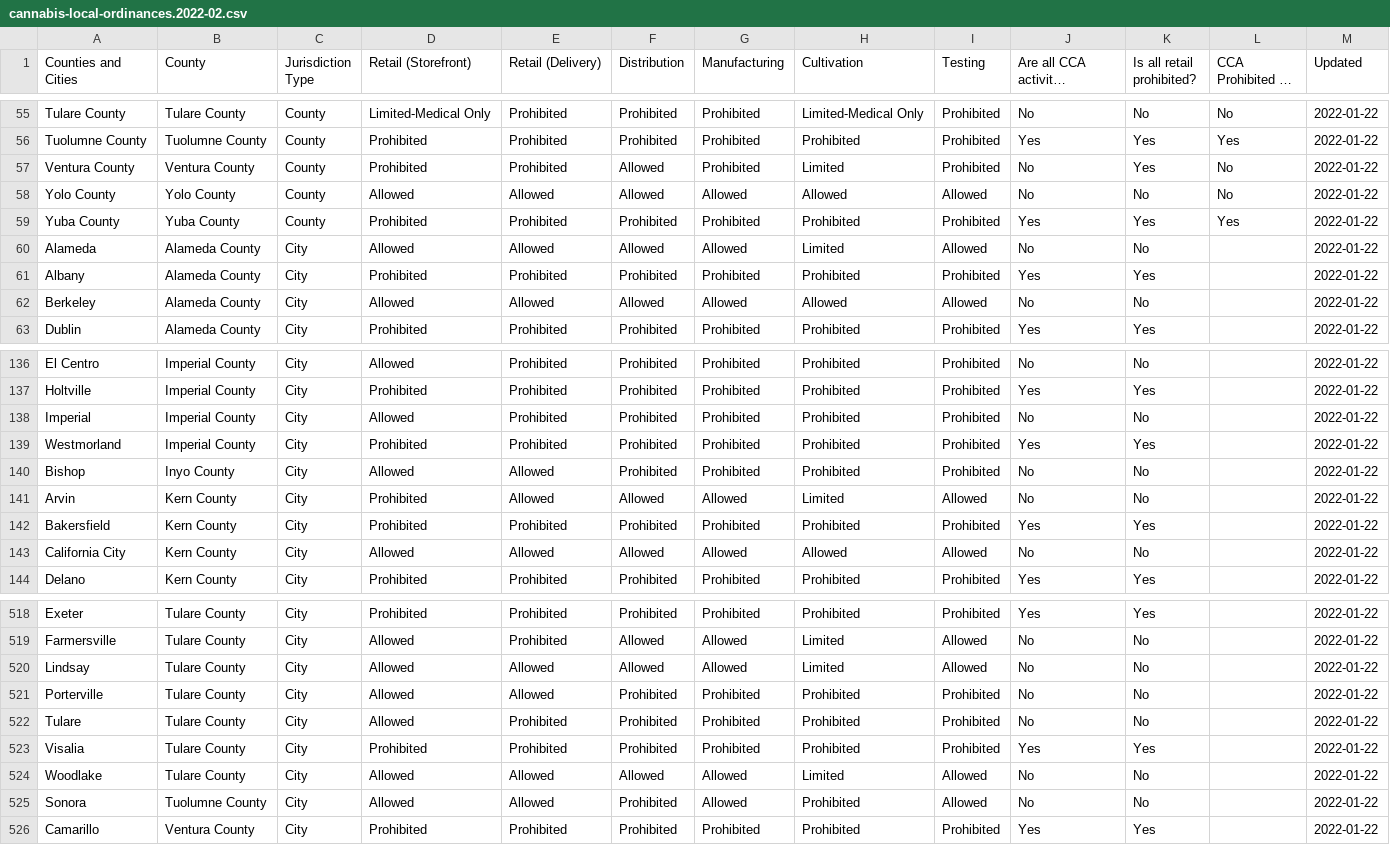
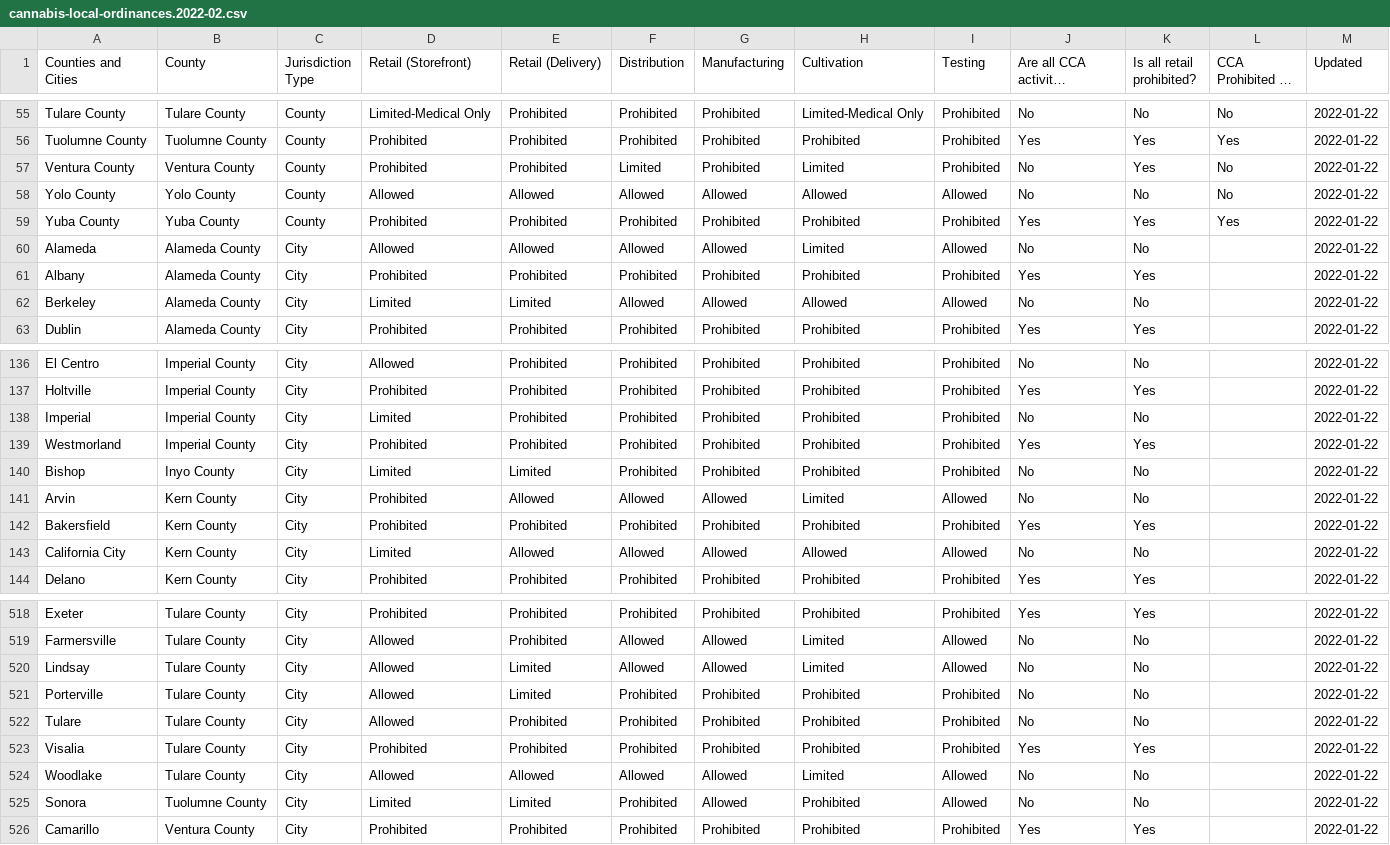
Before and after one commit to cagov/cannabis.ca.gov, a CSV file: src/wordpress-media/2022/04/cannabis-local-ordinances.2022-02.csv, drawn as a sheet; only a part is shown, gaps mark what is left out; long unchanged cells end in …; the diff covers the shown part only.

```diff
--- a/src/wordpress-media/2022/04/cannabis-local-ordinances.2022-02.csv
+++ b/src/wordpress-media/2022/04/cannabis-local-ordinances.2022-02.csv
@@ -56,3 +56,3 @@ Tulare County,Tulare County,County,Limited-Medical Only,Prohibited,Prohibited,Pr
 Tuolumne County,Tuolumne County,County,Prohibited,Prohibited,Prohibited,Prohibited,Prohibited,Prohibited,Yes,Yes,Yes,2022-01-22
-Ventura County,Ventura County,County,Prohibited,Prohibited,Allowed,Prohibited,Limited,Prohibited,No,Yes,No,2022-01-22
+Ventura County,Ventura County,County,Prohibited,Prohibited,Limited,Prohibited,Limited,Prohibited,No,Yes,No,2022-01-22
 Yolo County,Yolo County,County,Allowed,Allowed,Allowed,Allowed,Allowed,Allowed,No,No,No,2022-01-22
@@ -61,3 +61,3 @@ Alameda,Alameda County,City,Allowed,Allowed,Allowed,Allowed,Limited,Allowed,No,N
 Albany,Alameda County,City,Prohibited,Prohibited,Prohibited,Prohibited,Prohibited,Prohibited,Yes,Yes,,2022-01-22
-Berkeley,Alameda County,City,Allowed,Allowed,Allowed,Allowed,Allowed,Allowed,No,No,,2022-01-22
+Berkeley,Alameda County,City,Limited,Limited,Allowed,Allowed,Allowed,Allowed,No,No,,2022-01-22
 Dublin,Alameda County,City,Prohibited,Prohibited,Prohibited,Prohibited,Prohibited,Prohibited,Yes,Yes,,2022-01-22
@@ -137,8 +137,8 @@ El Centro,Imperial County,City,Allowed,Prohibited,Prohibited,Prohibited,Prohibit
 Holtville,Imperial County,City,Prohibited,Prohibited,Prohibited,Prohibited,Prohibited,Prohibited,Yes,Yes,,2022-01-22
-Imperial,Imperial County,City,Allowed,Prohibited,Prohibited,Prohibited,Prohibited,Prohibited,No,No,,2022-01-22
+Imperial,Imperial County,City,Limited,Prohibited,Prohibited,Prohibited,Prohibited,Prohibited,No,No,,2022-01-22
 Westmorland,Imperial County,City,Prohibited,Prohibited,Prohibited,Prohibited,Prohibited,Prohibited,Yes,Yes,,2022-01-22
-Bishop,Inyo County,City,Allowed,Allowed,Prohibited,Prohibited,Prohibited,Prohibited,No,No,,2022-01-22
+Bishop,Inyo County,City,Limited,Limited,Prohibited,Prohibited,Prohibited,Prohibited,No,No,,2022-01-22
 Arvin,Kern County,City,Prohibited,Allowed,Allowed,Allowed,Limited,Allowed,No,No,,2022-01-22
 Bakersfield,Kern County,City,Prohibited,Prohibited,Prohibited,Prohibited,Prohibited,Prohibited,Yes,Yes,,2022-01-22
-California City,Kern County,City,Allowed,Allowed,Allowed,Allowed,Allowed,Allowed,No,No,,2022-01-22
+California City,Kern County,City,Limited,Allowed,Allowed,Allowed,Allowed,Allowed,No,No,,2022-01-22
 Delano,Kern County,City,Prohibited,Prohibited,Prohibited,Prohibited,Prohibited,Prohibited,Yes,Yes,,2022-01-22
@@ -519,4 +519,4 @@ Exeter,Tulare County,City,Prohibited,Prohibited,Prohibited,Prohibited,Prohibited
 Farmersville,Tulare County,City,Allowed,Prohibited,Allowed,Allowed,Limited,Allowed,No,No,,2022-01-22
-Lindsay,Tulare County,City,Allowed,Allowed,Allowed,Allowed,Limited,Allowed,No,No,,2022-01-22
-Porterville,Tulare County,City,Allowed,Allowed,Prohibited,Prohibited,Prohibited,Prohibited,No,No,,2022-01-22
+Lindsay,Tulare County,City,Allowed,Limited,Allowed,Allowed,Limited,Allowed,No,No,,2022-01-22
+Porterville,Tulare County,City,Allowed,Limited,Prohibited,Prohibited,Prohibited,Prohibited,No,No,,2022-01-22
 Tulare,Tulare County,City,Allowed,Prohibited,Prohibited,Prohibited,Prohibited,Prohibited,No,No,,2022-01-22
@@ -524,3 +524,3 @@ Visalia,Tulare County,City,Prohibited,Prohibited,Prohibited,Prohibited,Prohibite
 Woodlake,Tulare County,City,Allowed,Allowed,Allowed,Allowed,Limited,Allowed,No,No,,2022-01-22
-Sonora,Tuolumne County,City,Allowed,Allowed,Prohibited,Allowed,Prohibited,Allowed,No,No,,2022-01-22
+Sonora,Tuolumne County,City,Limited,Limited,Prohibited,Allowed,Prohibited,Allowed,No,No,,2022-01-22
 Camarillo,Ventura County,City,Prohibited,Prohibited,Prohibited,Prohibited,Prohibited,Prohibited,Yes,Yes,,2022-01-22
```
Also changed, not shown: 41 edited cells elsewhere in this file, 1 other file.
